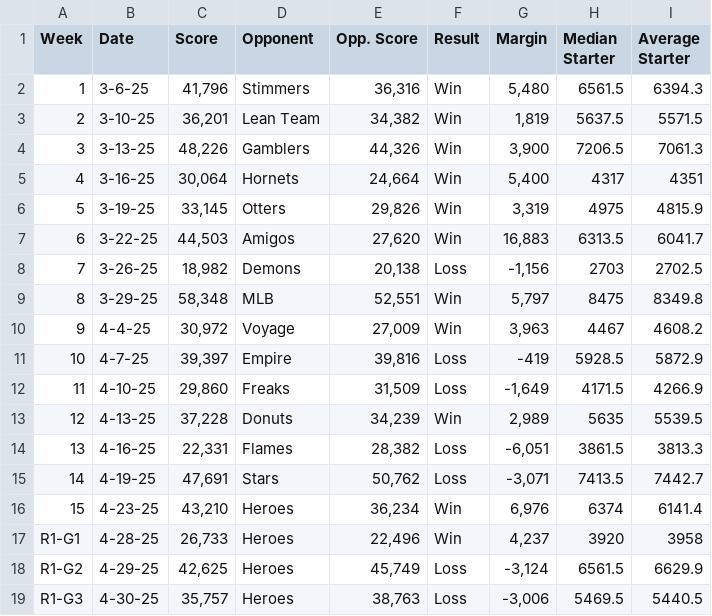
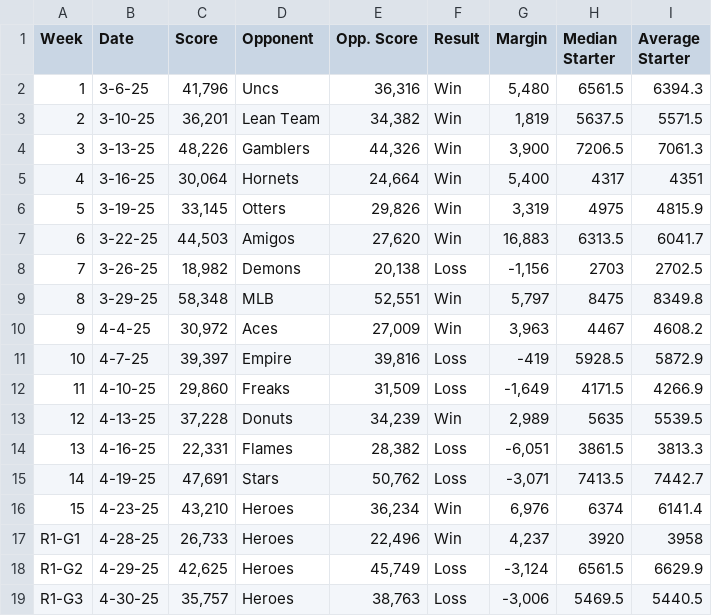
Before and after one commit to potatocaustic/web-stuff, a CSV file: RKL/Jammers/Jammers-S6-Schedule.csv, drawn as a sheet.

Commit message:
Update Jammers-S6-Schedule.csv

```diff
--- a/RKL/Jammers/Jammers-S6-Schedule.csv
+++ b/RKL/Jammers/Jammers-S6-Schedule.csv
@@ -1,3 +1,3 @@
 Week,Date,Score,Opponent,Opp. Score,Result,Margin,Median Starter,Average Starter
-1,3-6-25,"41,796",Stimmers,"36,316",Win,"5,480",6561.5,6394.3
+1,3-6-25,"41,796",Uncs,"36,316",Win,"5,480",6561.5,6394.3
 2,3-10-25,"36,201",Lean Team,"34,382",Win,"1,819",5637.5,5571.5
@@ -9,3 +9,3 @@ Week,Date,Score,Opponent,Opp. Score,Result,Margin,Median Starter,Average Starter
 8,3-29-25,"58,348",MLB,"52,551",Win,"5,797",8475,8349.8
-9,4-4-25,"30,972",Voyage,"27,009",Win,"3,963",4467,4608.2
+9,4-4-25,"30,972",Aces,"27,009",Win,"3,963",4467,4608.2
 10,4-7-25,"39,397",Empire,"39,816",Loss,-419,5928.5,5872.9
```
